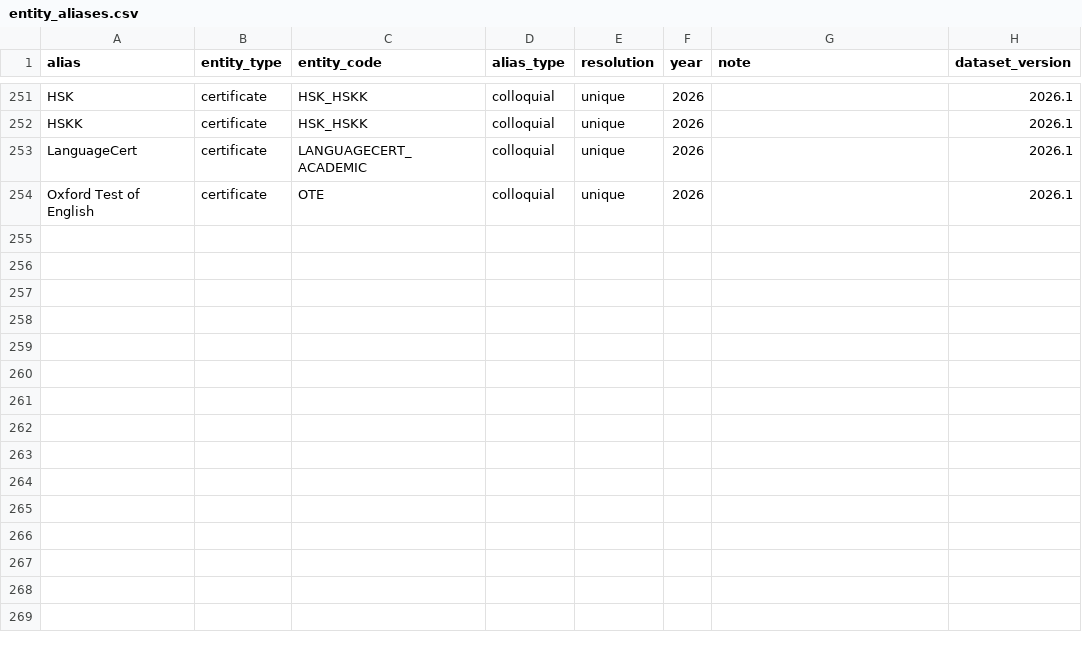
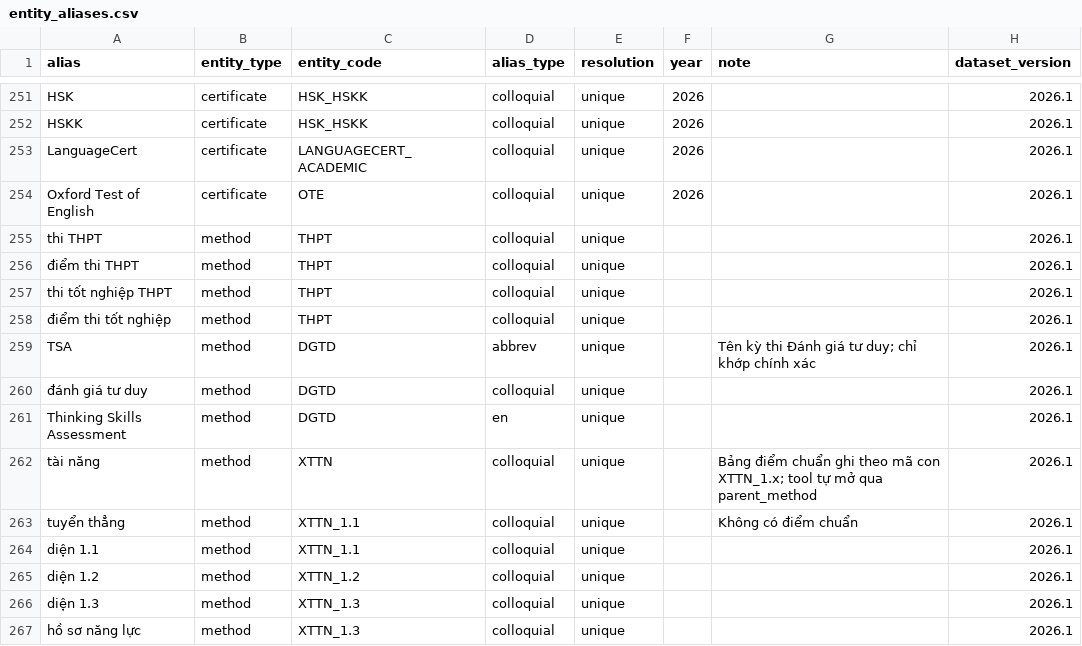
Before and after one commit to thanhdatpham938-hub/Hust_info_admission_chatbot, a CSV file: data/processed/entity_aliases.csv, drawn as a sheet; only a part is shown, gaps mark what is left out.

Commit message:
feat(data): them alias phuong thuc va kiem alias bang resolver backend

```diff
--- a/data/processed/entity_aliases.csv
+++ b/data/processed/entity_aliases.csv
@@ -254 +254,14 @@ LanguageCert,certificate,LANGUAGECERT_ACADEMIC,colloquial,unique,2026,,2026.1
 Oxford Test of English,certificate,OTE,colloquial,unique,2026,,2026.1
+thi THPT,method,THPT,colloquial,unique,,,2026.1
+điểm thi THPT,method,THPT,colloquial,unique,,,2026.1
+thi tốt nghiệp THPT,method,THPT,colloquial,unique,,,2026.1
+điểm thi tốt nghiệp,method,THPT,colloquial,unique,,,2026.1
+TSA,method,DGTD,abbrev,unique,,Tên kỳ thi Đánh giá tư duy; chỉ khớp chính xác,2026.1
+đánh giá tư duy,method,DGTD,colloquial,unique,,,2026.1
+Thinking Skills Assessment,method,DGTD,en,unique,,,2026.1
+tài năng,method,XTTN,colloquial,unique,,Bảng điểm chuẩn ghi theo mã con XTTN_1.x; tool tự mở qua parent_method,2026.1
+tuyển thẳng,method,XTTN_1.1,colloquial,unique,,Không có điểm chuẩn,2026.1
+diện 1.1,method,XTTN_1.1,colloquial,unique,,,2026.1
+diện 1.2,method,XTTN_1.2,colloquial,unique,,,2026.1
+diện 1.3,method,XTTN_1.3,colloquial,unique,,,2026.1
+hồ sơ năng lực,method,XTTN_1.3,colloquial,unique,,,2026.1
```
Also changed, not shown: 4 other files.
